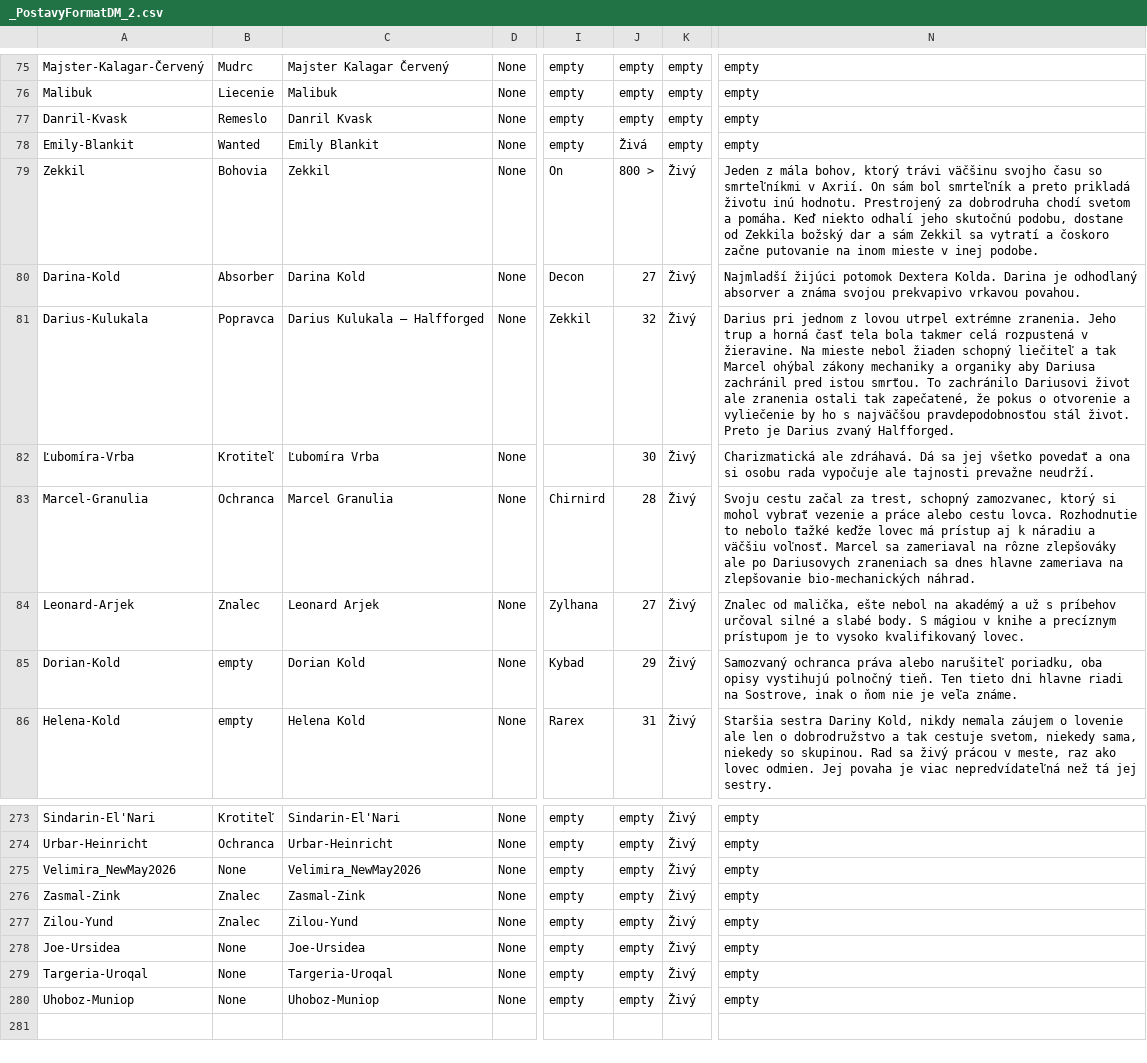
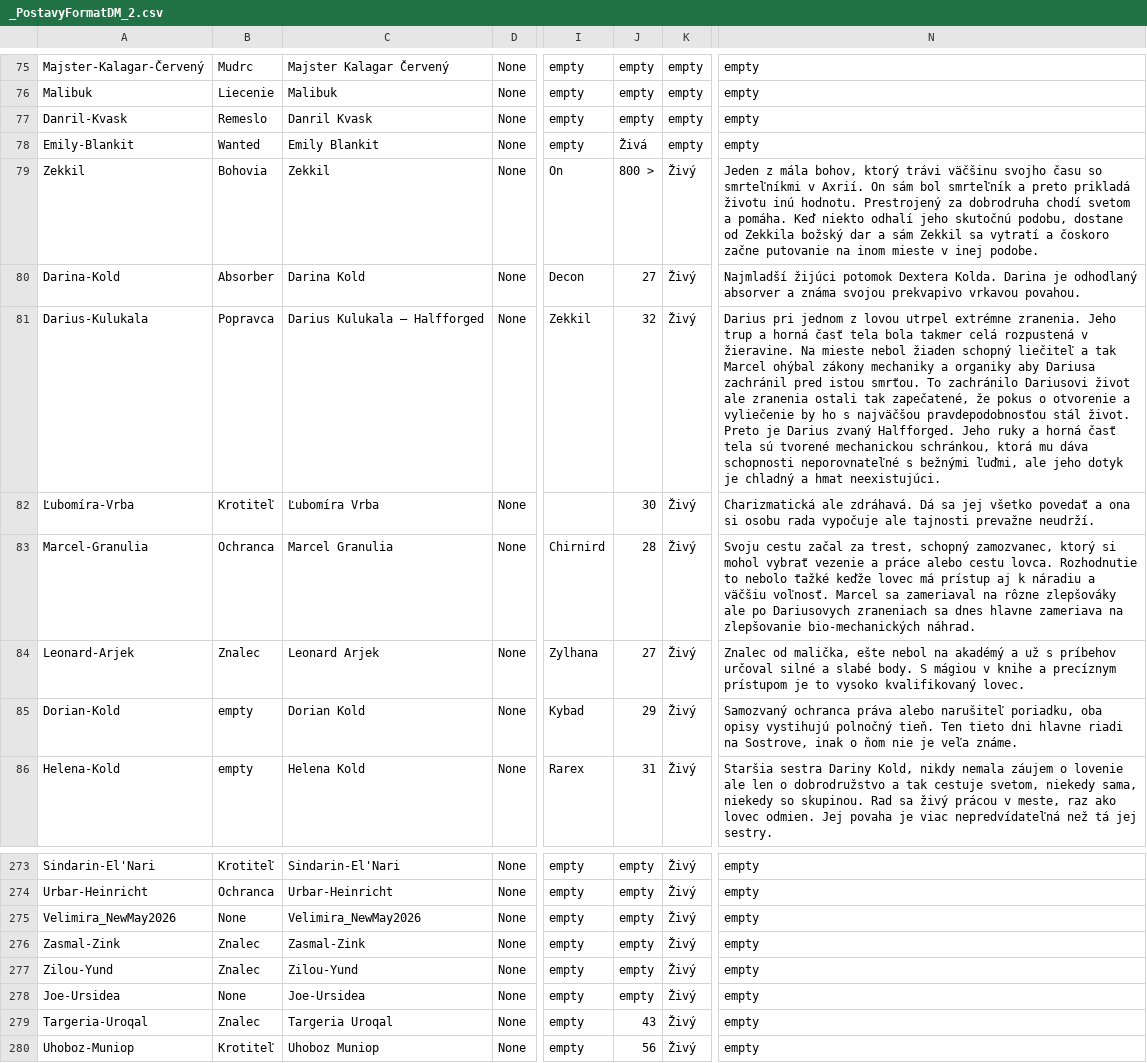
Before and after one commit to Beariar/ALP, a CSV file: Postavy/_PostavyFormatDM_2.csv, drawn as a sheet; only a part is shown, gaps mark what is left out; the diff names each change by its address in the sheet, - before the commit and + after, or states it on an @@ line.

Commit message:
Update _PostavyFormatDM_2.csv

```diff
--- a/Postavy/_PostavyFormatDM_2.csv
+++ b/Postavy/_PostavyFormatDM_2.csv
-N81: …zvaný Halfforged.
+N81: …zvaný Halfforged. Jeho ruky a horná časť tela sú tvorené mechanickou schránkou, ktorá mu dáva schopnosti neporovnateľné s bežnými ľuďmi, ale jeho dotyk je chladný a hmat neexistujúci.
-B279: None
+B279: Znalec
-C279: Targeria-Uroqal
+C279: Targeria Uroqal
-J279: empty
+J279: 43
-B280: None
+B280: Krotiteľ
-C280: Uhoboz-Muniop
+C280: Uhoboz Muniop
-J280: empty
+J280: 56
```
